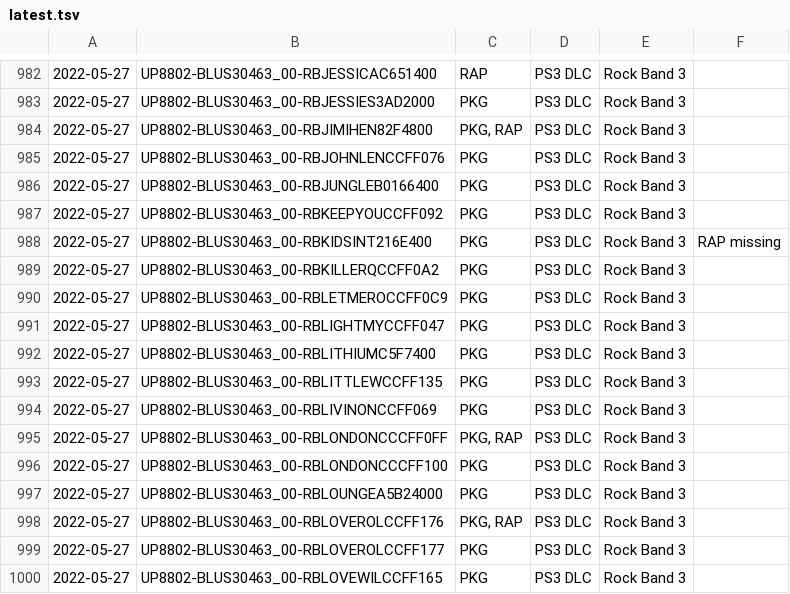
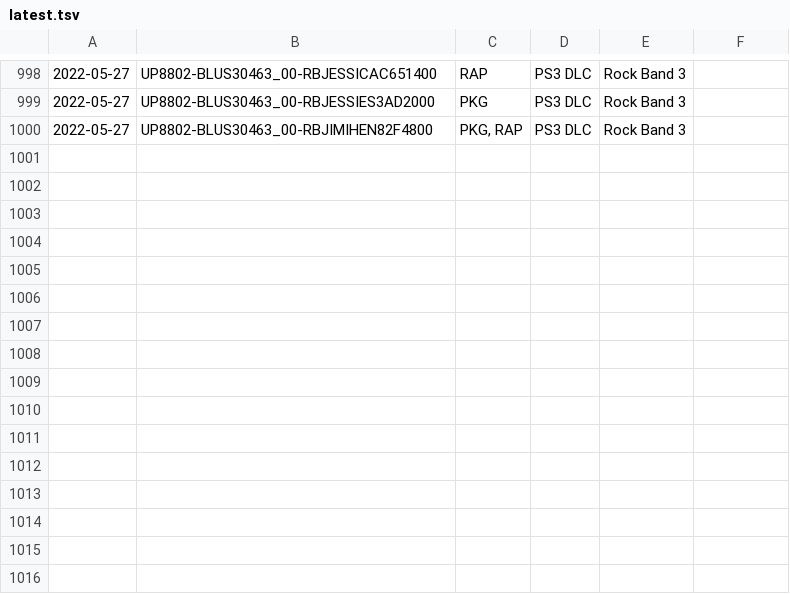
Before and after one commit to 1jtp8sobiu/psn-chihiro, a TSV file: latest.tsv, drawn as a sheet; only a part is shown, gaps mark what is left out; removed rows and columns are numbered as before the commit, all else as after; the diff covers the shown part only; the diff names each change by its address in the sheet, - before the commit and + after, or states it on an @@ line.

```diff
--- a/latest.tsv
+++ b/latest.tsv
-row 985: 2022-05-27 | UP8802-BLUS30463_00-RBJOHNLENCCFF076 | PKG | PS3 DLC | Rock Band 3
-row 986: 2022-05-27 | UP8802-BLUS30463_00-RBJUNGLEB0166400 | PKG | PS3 DLC | Rock Band 3
-row 987: 2022-05-27 | UP8802-BLUS30463_00-RBKEEPYOUCCFF092 | PKG | PS3 DLC | Rock Band 3
-row 988: 2022-05-27 | UP8802-BLUS30463_00-RBKIDSINT216E400 | PKG | PS3 DLC | Rock Band 3 | RAP missing
-row 989: 2022-05-27 | UP8802-BLUS30463_00-RBKILLERQCCFF0A2 | PKG | PS3 DLC | Rock Band 3
-row 990: 2022-05-27 | UP8802-BLUS30463_00-RBLETMEROCCFF0C9 | PKG | PS3 DLC | Rock Band 3
-row 991: 2022-05-27 | UP8802-BLUS30463_00-RBLIGHTMYCCFF047 | PKG | PS3 DLC | Rock Band 3
-row 992: 2022-05-27 | UP8802-BLUS30463_00-RBLITHIUMC5F7400 | PKG | PS3 DLC | Rock Band 3
-row 993: 2022-05-27 | UP8802-BLUS30463_00-RBLITTLEWCCFF135 | PKG | PS3 DLC | Rock Band 3
-row 994: 2022-05-27 | UP8802-BLUS30463_00-RBLIVINONCCFF069 | PKG | PS3 DLC | Rock Band 3
-row 995: 2022-05-27 | UP8802-BLUS30463_00-RBLONDONCCCFF0FF | PKG, RAP | PS3 DLC | Rock Band 3
-row 996: 2022-05-27 | UP8802-BLUS30463_00-RBLONDONCCCFF100 | PKG | PS3 DLC | Rock Band 3
-row 997: 2022-05-27 | UP8802-BLUS30463_00-RBLOUNGEA5B24000 | PKG | PS3 DLC | Rock Band 3
-row 998: 2022-05-27 | UP8802-BLUS30463_00-RBLOVEROLCCFF176 | PKG, RAP | PS3 DLC | Rock Band 3
-row 999: 2022-05-27 | UP8802-BLUS30463_00-RBLOVEROLCCFF177 | PKG | PS3 DLC | Rock Band 3
-row 1000: 2022-05-27 | UP8802-BLUS30463_00-RBLOVEWILCCFF165 | PKG | PS3 DLC | Rock Band 3
```
Also changed, not shown: 16 added rows elsewhere in this file, 2 other files.
